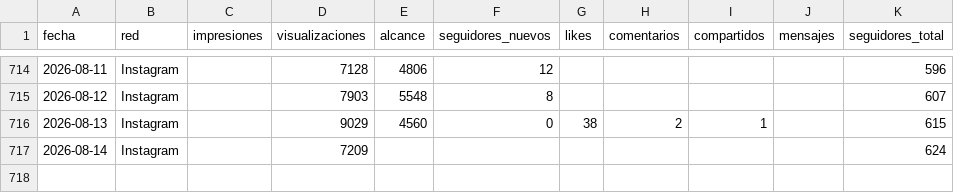
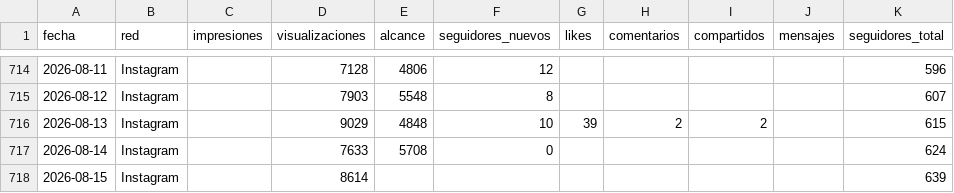
Before and after one commit to WeRise-ESP/dashboard-reversal, a CSV file: data/historico_social/social_instagram_diario.csv, drawn as a sheet; only a part is shown, gaps mark what is left out.

```diff
--- a/data/historico_social/social_instagram_diario.csv
+++ b/data/historico_social/social_instagram_diario.csv
@@ -715,3 +715,4 @@ fecha,red,impresiones,visualizaciones,alcance,seguidores_nuevos,likes,comentario
 2026-08-12,Instagram,,7903,5548,8,,,,,607
-2026-08-13,Instagram,,9029,4560,0,38,2,1,,615
-2026-08-14,Instagram,,7209,,,,,,,624
+2026-08-13,Instagram,,9029,4848,10,39,2,2,,615
+2026-08-14,Instagram,,7633,5708,0,,,,,624
+2026-08-15,Instagram,,8614,,,,,,,639
```
Also changed, not shown: data/historico_social/social_facebook_diario.csv, data/historico_social/social_instagram_demografia.csv, 3 other files.
